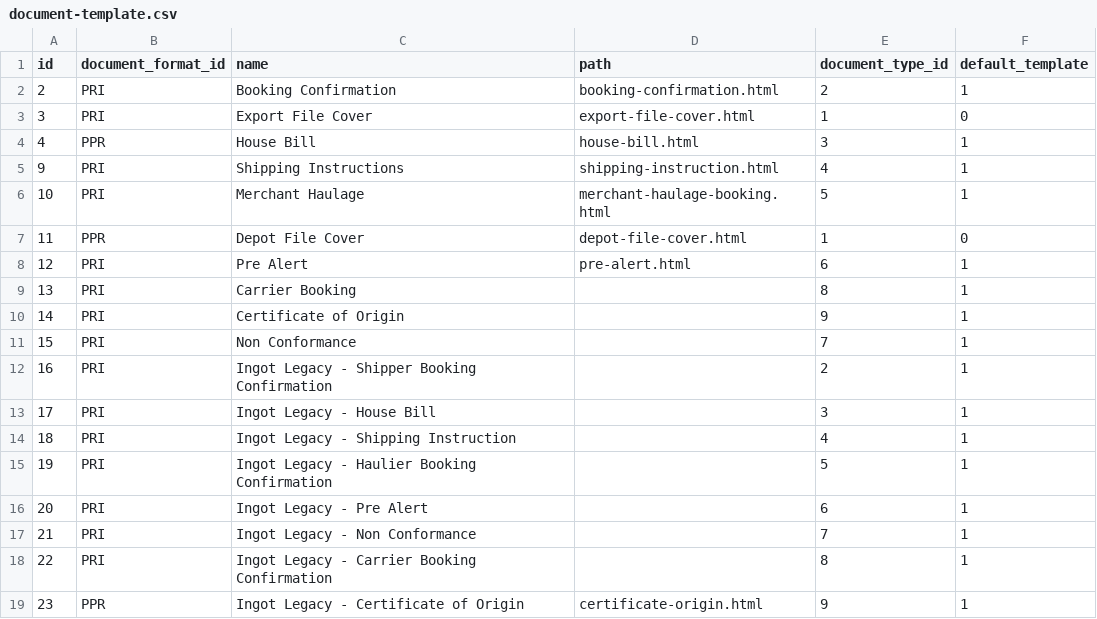
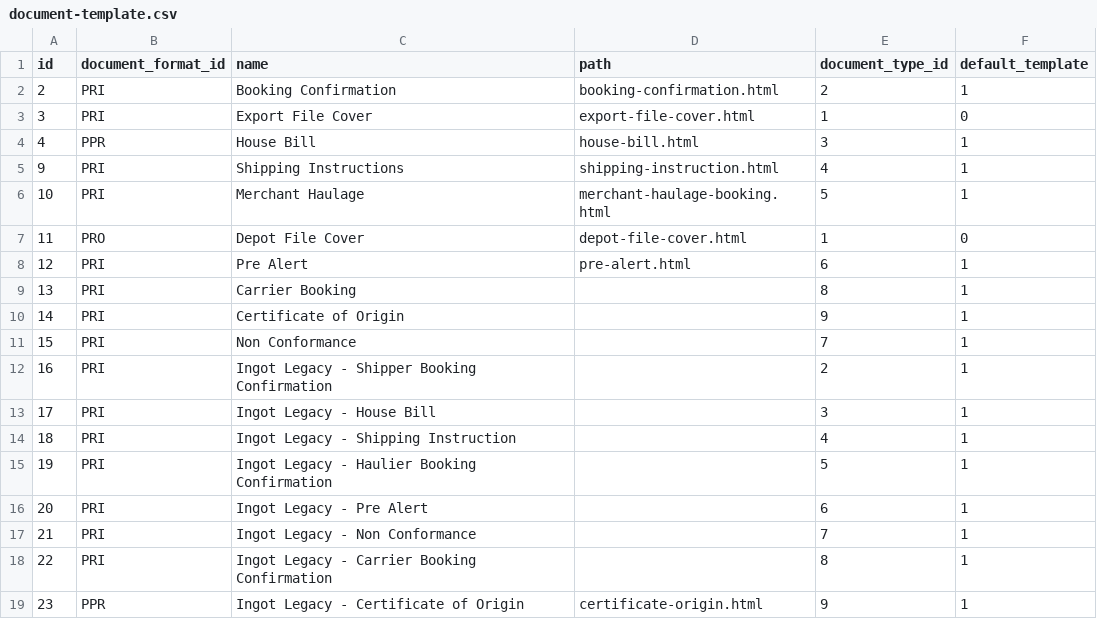
Before and after one commit to warrantgroup/fixtures, a CSV file: data/document-template.csv, drawn as a sheet.

Commit message:
Update document-template.csv

```diff
--- a/data/document-template.csv
+++ b/data/document-template.csv
@@ -6,3 +6,3 @@ id, document_format_id, name, path, document_type_id, default_template
 10,PRI,"Merchant Haulage","merchant-haulage-booking.html",5, 1
-11,PPR,"Depot File Cover","depot-file-cover.html",1, 0
+11,PRO,"Depot File Cover","depot-file-cover.html",1, 0
 12,PRI,"Pre Alert", "pre-alert.html",6, 1
```
